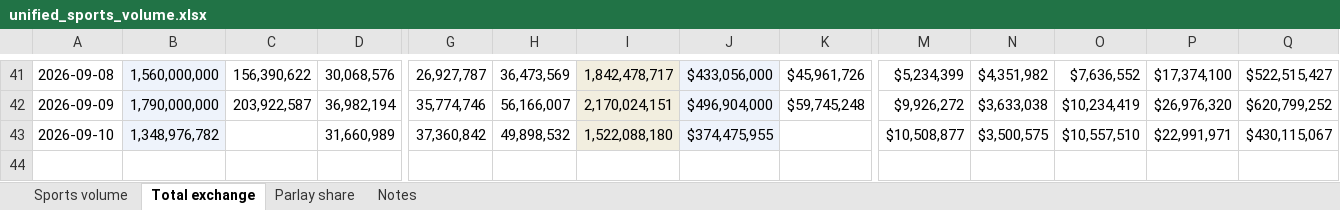
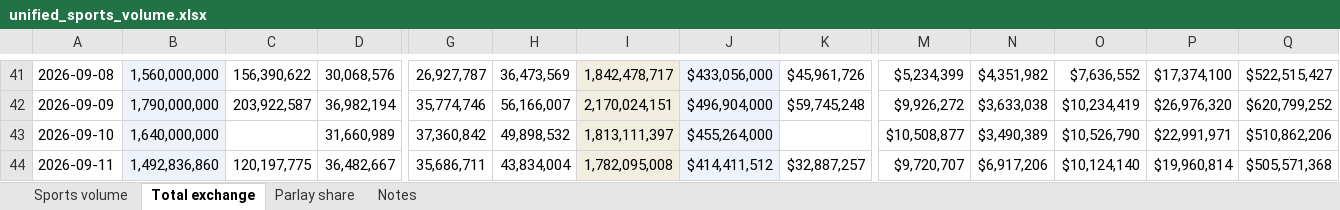
Before and after one commit to yager2/sports-volume, an Excel workbook: unified_sports_volume.xlsx, sheet Total exchange, drawn as a sheet; only a part is shown, gaps mark what is left out; values as stored, in another font and other column widths than the file's, no borders; rows hold the shown columns only; the diff names each change by its address in the sheet, - before the commit and + after, or states it on an @@ line.

```diff
--- a/unified_sports_volume.xlsx (sheet Total exchange)
+++ b/unified_sports_volume.xlsx (sheet Total exchange)
-B43: 1,348,976,782
+B43: 1,640,000,000
-I43: 1,522,088,180
+I43: 1,813,111,397
-J43: $374,475,955
+J43: $455,264,000
-N43: $3,500,575
+N43: $3,490,389
-O43: $10,557,510
+O43: $10,526,790
-Q43: $430,115,067
+Q43: $510,862,206
+row 44: 2026-09-11 | 1,492,836,860 | 120,197,775 | 36,482,667 | 35,686,711 | 43,834,004 | 1,782,095,008 | $414,411,512 | $32,887,257 | $9,720,707 | $6,917,206 | $10,124,140 | $19,960,814 | $505,571,368
```
Also changed, not shown: sheet Sports volume, sheet Parlay share, sheet Notes, 21 other files.
